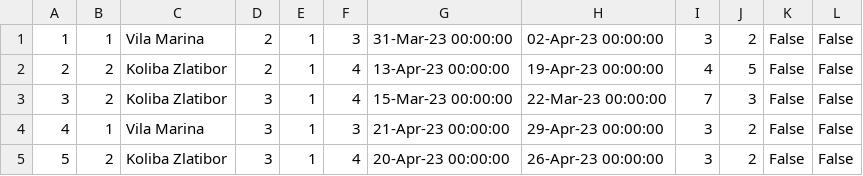
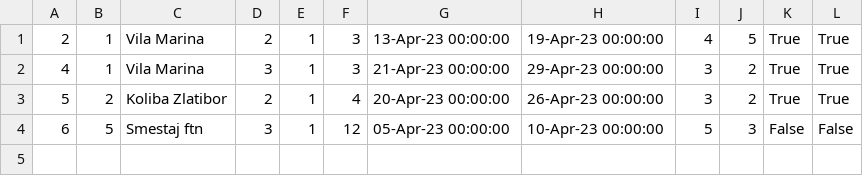
Before and after one commit to ivanailijin/SIMS-Project-team-C, a CSV file: TravelService/TravelService/Resources/Data/accommodationReservations.csv, drawn as a sheet.

```diff
--- a/TravelService/TravelService/Resources/Data/accommodationReservations.csv
+++ b/TravelService/TravelService/Resources/Data/accommodationReservations.csv
@@ -1,5 +1,4 @@
-1|1|Vila Marina|2|1|3|31-Mar-23 00:00:00|02-Apr-23 00:00:00|3|2|False|False
-2|2|Koliba Zlatibor|2|1|4|13-Apr-23 00:00:00|19-Apr-23 00:00:00|4|5|False|False
-3|2|Koliba Zlatibor|3|1|4|15-Mar-23 00:00:00|22-Mar-23 00:00:00|7|3|False|False
-4|1|Vila Marina|3|1|3|21-Apr-23 00:00:00|29-Apr-23 00:00:00|3|2|False|False
-5|2|Koliba Zlatibor|3|1|4|20-Apr-23 00:00:00|26-Apr-23 00:00:00|3|2|False|False
+2|1|Vila Marina|2|1|3|13-Apr-23 00:00:00|19-Apr-23 00:00:00|4|5|True|True
+4|1|Vila Marina|3|1|3|21-Apr-23 00:00:00|29-Apr-23 00:00:00|3|2|True|True
+5|2|Koliba Zlatibor|2|1|4|20-Apr-23 00:00:00|26-Apr-23 00:00:00|3|2|True|True
+6|5|Smestaj ftn|3|1|12|05-Apr-23 00:00:00|10-Apr-23 00:00:00|5|3|False|False
```
Also changed, not shown: TravelService/TravelService/Resources/Data/ownerRatings.csv, 26 other files.
